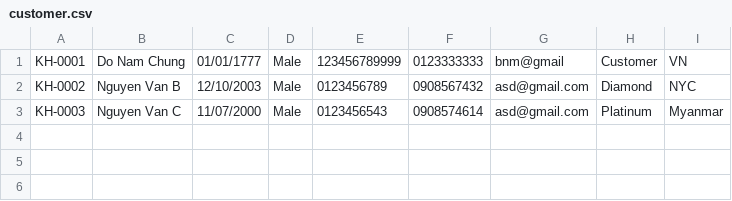
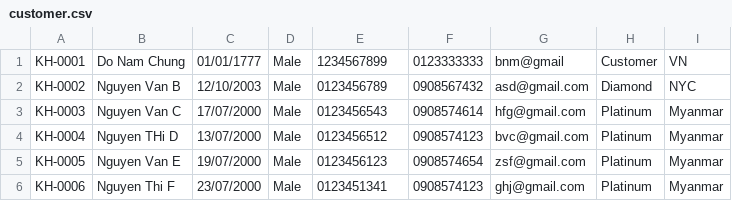
Before and after one commit to trytocode123/C0625_module2, a CSV file: src/furama/data/customer.csv, drawn as a sheet.

```diff
--- a/src/furama/data/customer.csv
+++ b/src/furama/data/customer.csv
@@ -1,3 +1,6 @@
-KH-0001,Do Nam Chung,01/01/1777,Male,123456789999,0123333333,bnm@gmail,Customer,VN
+KH-0001,Do Nam Chung,01/01/1777,Male,1234567899,0123333333,bnm@gmail,Customer,VN
 KH-0002,Nguyen Van B,12/10/2003,Male,0123456789,0908567432,asd@gmail.com,Diamond,NYC
-KH-0003,Nguyen Van C,11/07/2000,Male,0123456543,0908574614,asd@gmail.com,Platinum,Myanmar
+KH-0003,Nguyen Van C,17/07/2000,Male,0123456543,0908574614,hfg@gmail.com,Platinum,Myanmar
+KH-0004,Nguyen THi D,13/07/2000,Male,0123456512,0908574123,bvc@gmail.com,Platinum,Myanmar
+KH-0005,Nguyen Van E,19/07/2000,Male,0123456123,0908574654,zsf@gmail.com,Platinum,Myanmar
+KH-0006,Nguyen Thi F,23/07/2000,Male,0123451341,0908574123,ghj@gmail.com,Platinum,Myanmar
```
Also changed, not shown: src/furama/data/employee.csv.
